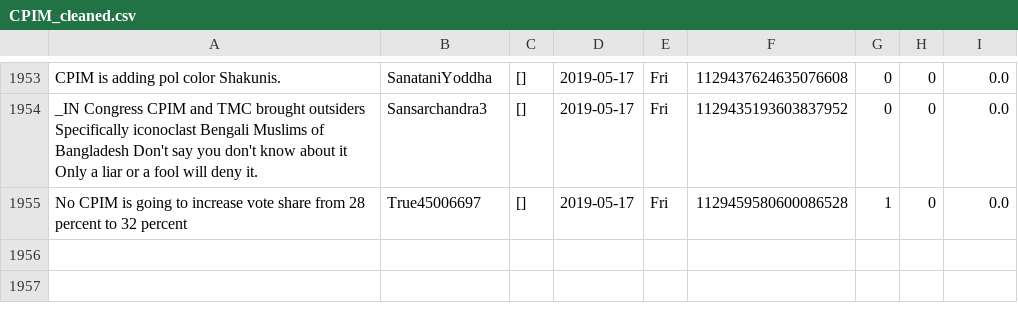
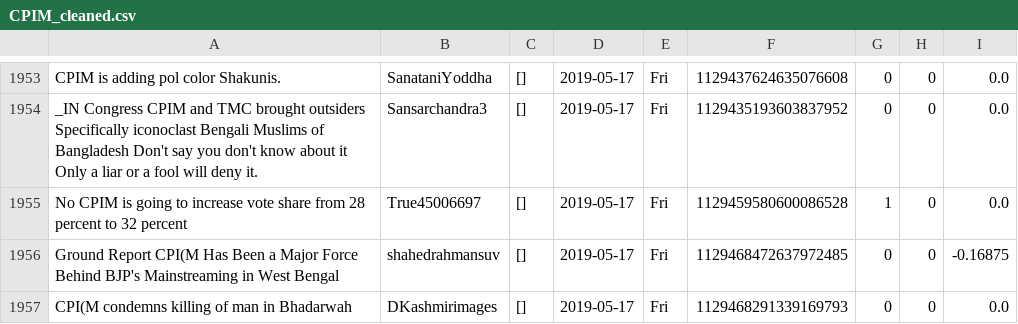
Before and after one commit to itsDevhere/DataRepo, a CSV file: CPIM_cleaned.csv, drawn as a sheet; only a part is shown, gaps mark what is left out; the diff names each change by its address in the sheet, - before the commit and + after, or states it on an @@ line.

```diff
--- a/CPIM_cleaned.csv
+++ b/CPIM_cleaned.csv
+row 1956: Ground Report CPI(M Has Been a Major Force Behind BJP's Mainstreaming in West Bengal | shahedrahmansuv | [] | 2019-05-17 | Fri | 1129468472637972485 | 0 | 0 | -0.16875
+row 1957: CPI(M condemns killing of man in Bhadarwah | DKashmirimages | [] | 2019-05-17 | Fri | 1129468291339169793 | 0 | 0 | 0.0
```
Also changed, not shown: RJD_cleaned.csv, 2 other files.
